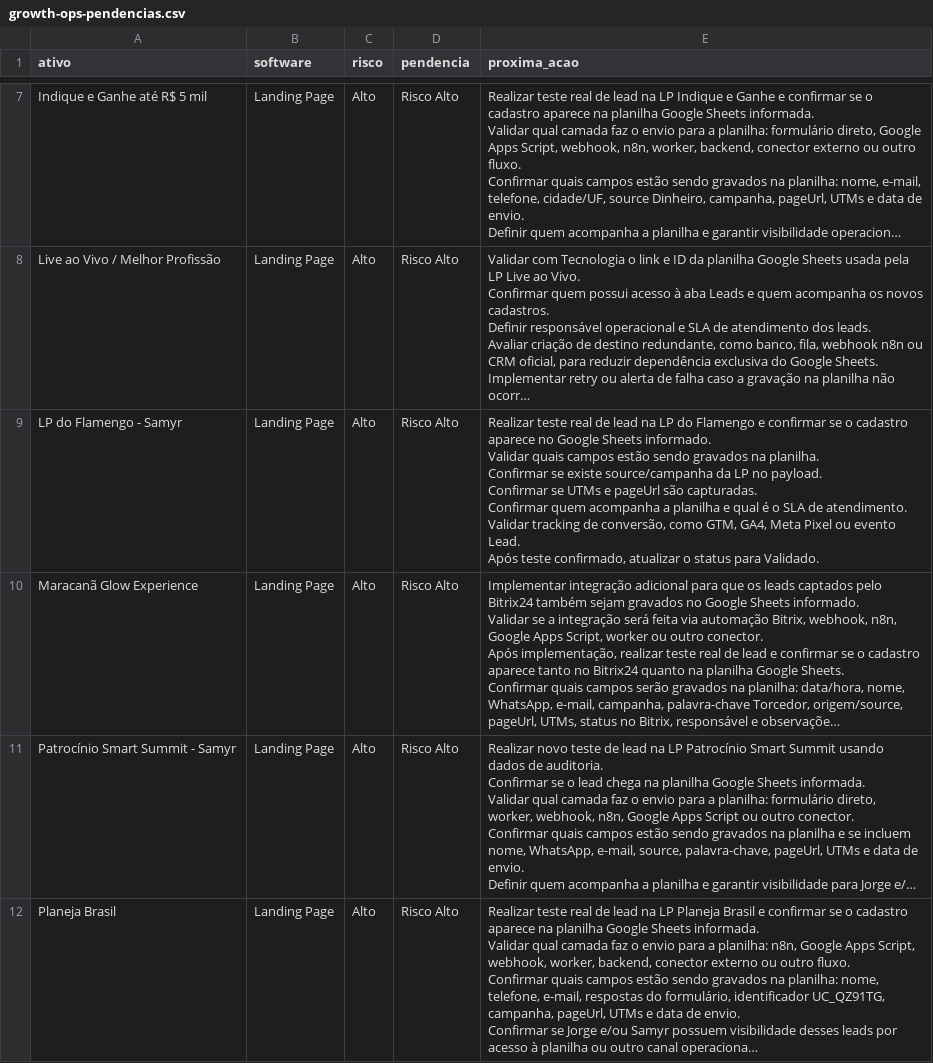
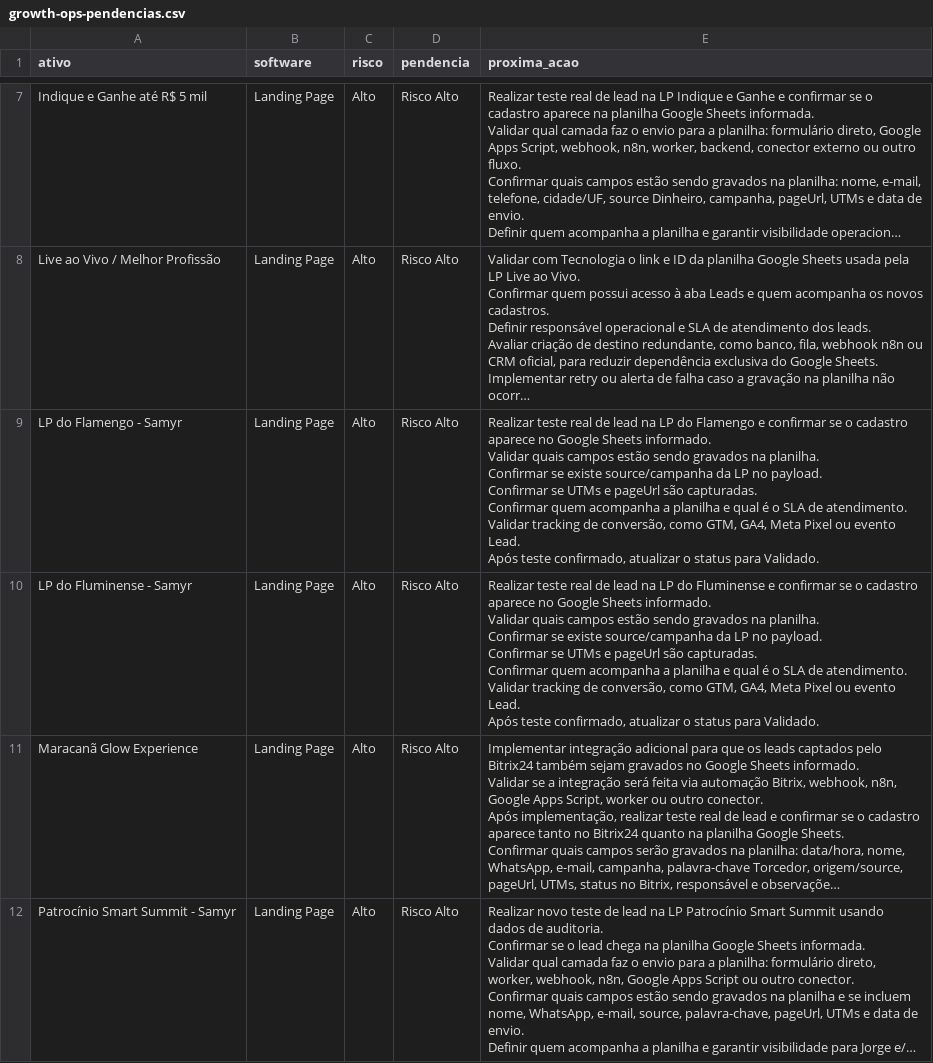
Before and after one commit to gestaobankrio-code/growth-ops-investsmart, a CSV file: exports/growth-ops-pendencias.csv, drawn as a sheet; only a part is shown, gaps mark what is left out; the shorter side is filled out with more unchanged rows; long unchanged cells end in …; ↵ is a line break in a cell; the diff names each change by its address in the sheet, - before the commit and + after, or states it on an @@ line.

```diff
--- a/exports/growth-ops-pendencias.csv
+++ b/exports/growth-ops-pendencias.csv
+row 10: LP do Fluminense - Samyr | Landing Page | Alto | Risco Alto | Realizar teste real de lead na LP do Fluminense e confirmar se o cadastro aparece no Google Sheets informado. ↵ Validar quais campos estão sendo gravados na planilha. ↵ Confirmar se existe source/campanha da LP no payload. ↵ Confirmar se UTMs e pageUrl são capturadas. ↵ Confirmar quem acompanha a planilha e qual é o SLA de atendimento. ↵ Validar tracking de conversão, como GTM, GA4, Meta Pixel ou evento Lead. ↵ Após teste confirmado, atualizar o status para Validado.
```
Also changed, not shown: exports/growth-ops-inventario.csv, exports/growth-ops-seguranca-2fa.csv, 8 other files.
